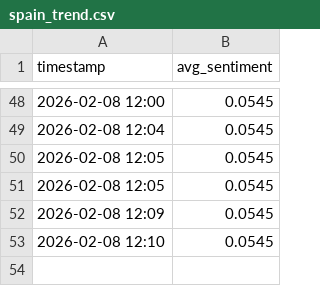
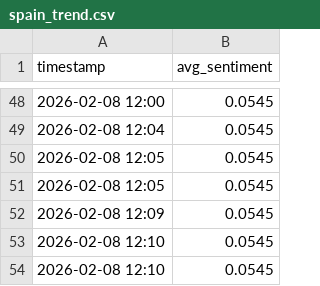
Before and after one commit to mcasrom/intel_center, a CSV file: data/spain_trend.csv, drawn as a sheet; only a part is shown, gaps mark what is left out; the diff names each change by its address in the sheet, - before the commit and + after, or states it on an @@ line.

```diff
--- a/data/spain_trend.csv
+++ b/data/spain_trend.csv
+row 54: 2026-02-08 12:10 | 0.0545
```
Also changed, not shown: data/usa_trend.csv, 4 other files.
